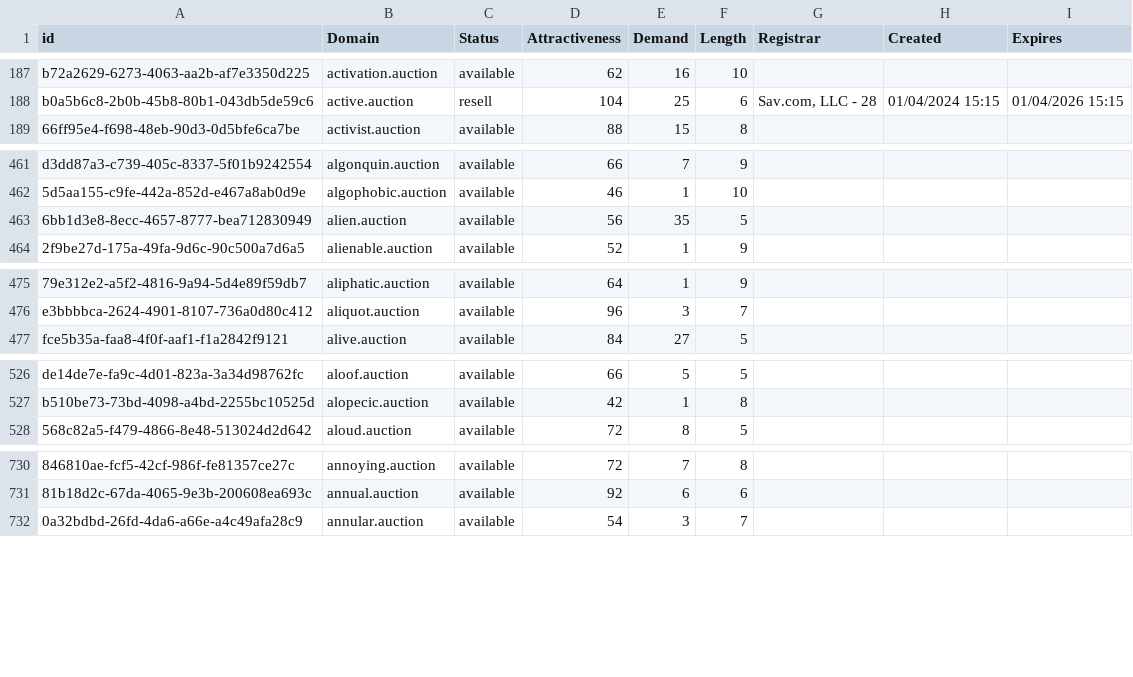
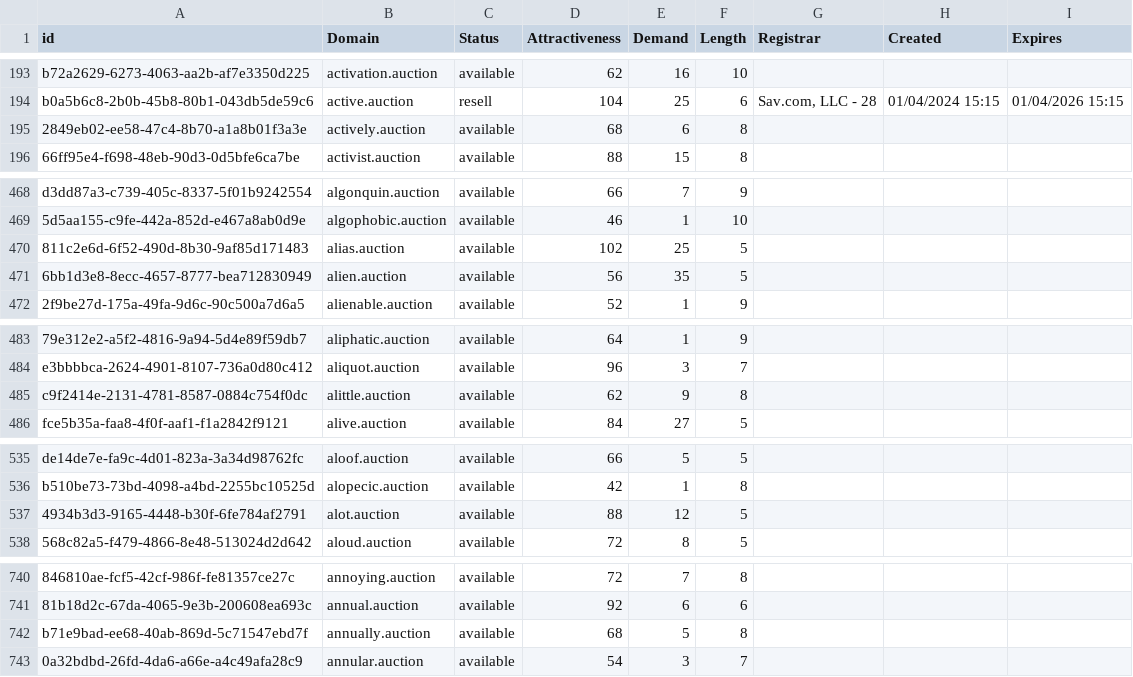
Before and after one commit to UniqueDomains/auction-oneword-domains, a CSV file: auction.csv, drawn as a sheet; only a part is shown, gaps mark what is left out; the diff covers the shown part only; the diff names each change by its address in the sheet, - before the commit and + after, or states it on an @@ line.

```diff
--- a/auction.csv
+++ b/auction.csv
+row 195: 2849eb02-ee58-47c4-8b70-a1a8b01f3a3e | actively.auction | available | 68 | 6 | 8
+row 470: 811c2e6d-6f52-490d-8b30-9af85d171483 | alias.auction | available | 102 | 25 | 5
+row 485: c9f2414e-2131-4781-8587-0884c754f0dc | alittle.auction | available | 62 | 9 | 8
+row 537: 4934b3d3-9165-4448-b30f-6fe784af2791 | alot.auction | available | 88 | 12 | 5
+row 742: b71e9bad-ee68-40ab-869d-5c71547ebd7f | annually.auction | available | 68 | 5 | 8
```
Also changed, not shown: 27 added rows and 1 edited cell elsewhere in this file, 2 other files.
